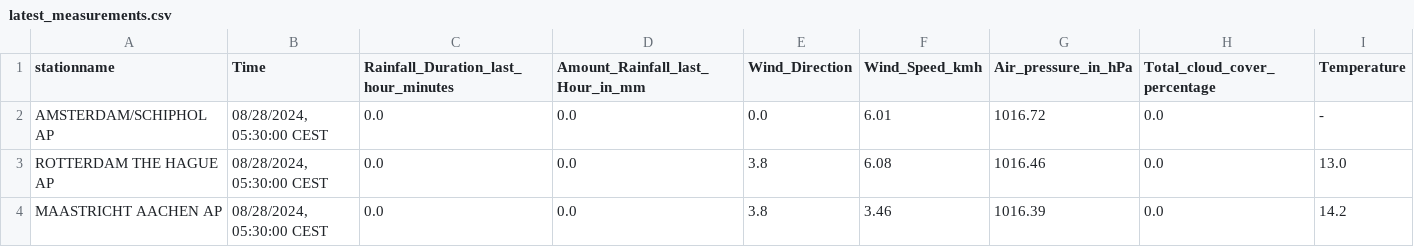
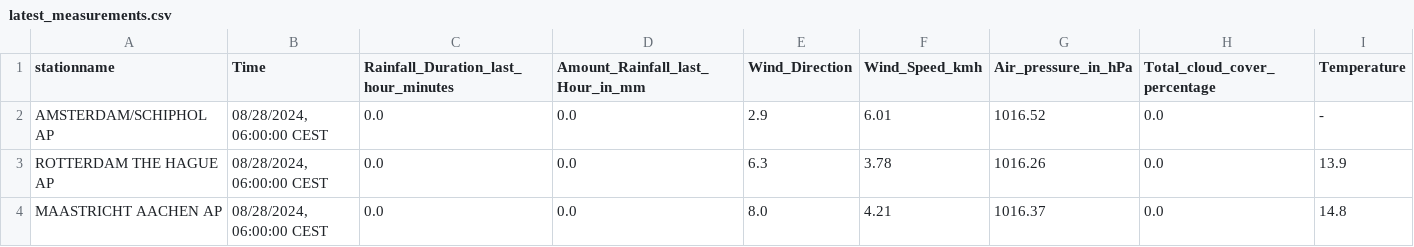
Before and after one commit to volkangumuskaya/rainfall_prediction_app, a CSV file: files/latest_measurements.csv, drawn as a sheet.

```diff
--- a/files/latest_measurements.csv
+++ b/files/latest_measurements.csv
@@ -1,4 +1,4 @@
 stationname,Time,Rainfall_Duration_last_hour_minutes,Amount_Rainfall_last_Hour_in_mm,Wind_Direction,Wind_Speed_kmh,Air_pressure_in_hPa,Total_cloud_cover_percentage,Temperature
-AMSTERDAM/SCHIPHOL AP,"08/28/2024, 05:30:00 CEST",0.0,0.0,0.0,6.01,1016.72,0.0,-
-ROTTERDAM THE HAGUE AP,"08/28/2024, 05:30:00 CEST",0.0,0.0,3.8,6.08,1016.46,0.0,13.0
-MAASTRICHT AACHEN AP,"08/28/2024, 05:30:00 CEST",0.0,0.0,3.8,3.46,1016.39,0.0,14.2
+AMSTERDAM/SCHIPHOL AP,"08/28/2024, 06:00:00 CEST",0.0,0.0,2.9,6.01,1016.52,0.0,-
+ROTTERDAM THE HAGUE AP,"08/28/2024, 06:00:00 CEST",0.0,0.0,6.3,3.78,1016.26,0.0,13.9
+MAASTRICHT AACHEN AP,"08/28/2024, 06:00:00 CEST",0.0,0.0,8.0,4.21,1016.37,0.0,14.8
```
